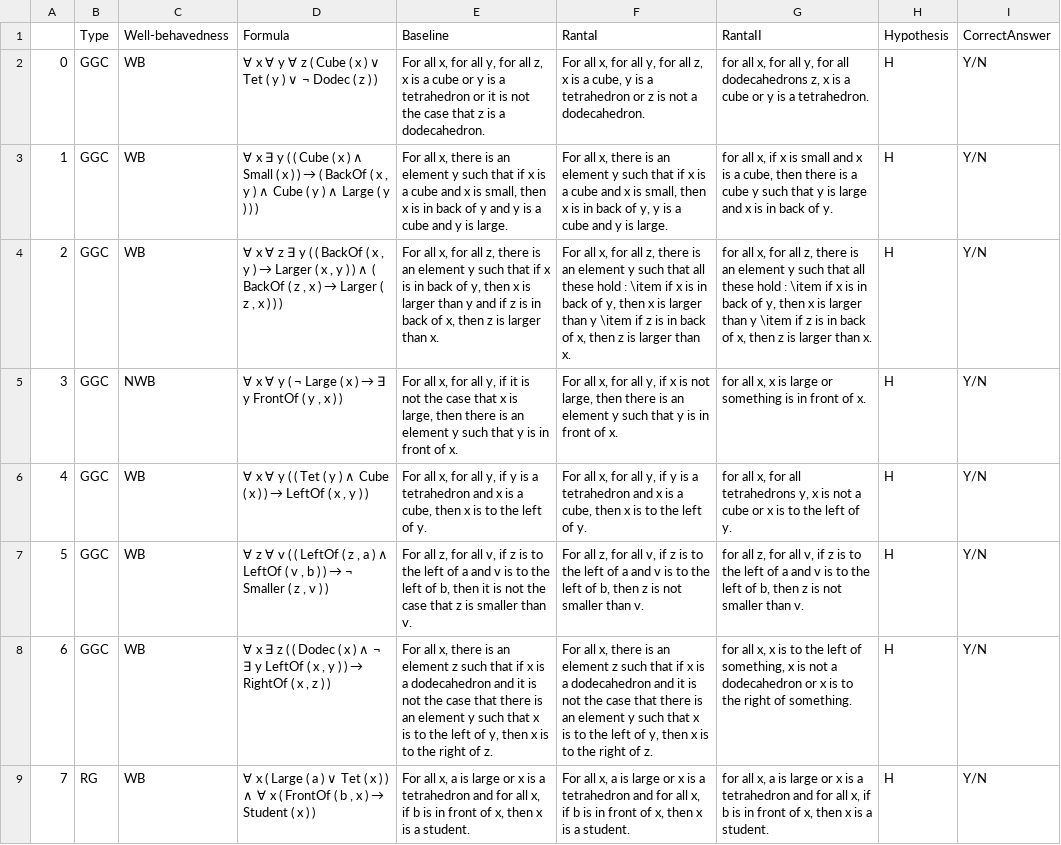
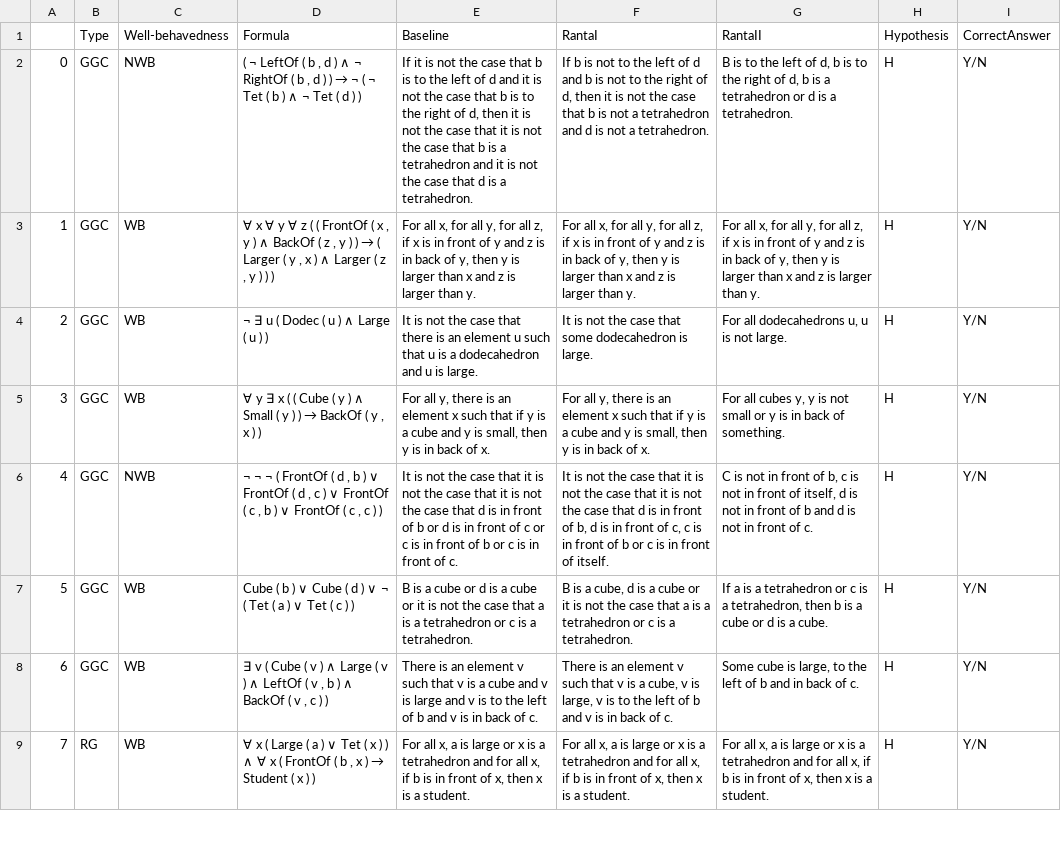
Before and after one commit to ElzevanderWerf/LoLa, a CSV file: exp2/materials/data/nli-items.csv, drawn as a sheet; only a part is shown; the diff covers the shown part only; the diff names each change by its address in the sheet, - before the commit and + after, or states it on an @@ line.

```diff
--- a/exp2/materials/data/nli-items.csv
+++ b/exp2/materials/data/nli-items.csv
-C2: WB
+C2: NWB
@@ D2: ∀ x ∀ y ∀ z ( Cube ( x ) ∨ Tet ( y ) ∨ ¬ Dodec ( z ) ) → ( ¬ LeftOf ( b , d ) ∧ ¬ RightOf ( b , d ) ) → ¬ ( ¬ Tet ( b ) ∧ ¬ Tet ( d ) ) @@
-E2: For all x, for all y, for all z, x is a cube or y is a tetrahedron or it is not the case that z is a dodecahedron.
+E2: If it is not the case that b is to the left of d and it is not the case that b is to the right of d, then it is not the case that it is not the case that b is a tetrahedron and it is not the case that d is a tetrahedron.
-F2: For all x, for all y, for all z, x is a cube, y is a tetrahedron or z is not a dodecahedron.
+F2: If b is not to the left of d and b is not to the right of d, then it is not the case that b is not a tetrahedron and d is not a tetrahedron.
-G2: for all x, for all y, for all dodecahedrons z, x is a cube or y is a…
+G2: B is to the left of d, b is to the right of d, b is a tetrahedron or d is a…
@@ D3: ∀ x ∃ y ( ( Cube ( x ) ∧ Small ( x ) ) → ( BackOf ( x , y ) ∧ Cube ( y ) ∧ Large ( y ) ) ) → ∀ x ∀ y ∀ z ( ( FrontOf ( x , y ) ∧ BackOf ( z , y ) ) → ( Larger ( y , x ) ∧ Larger ( z , y ) ) ) @@
-E3: …all x, there is an element y such that if x is a cube and x is small, then x is in back of y and y is a cube and y is large.
+E3: …all x, for all y, for all z, if x is in front of y and z is in back of y, then y is larger than x and z is larger than y.
-F3: …all x, there is an element y such that if x is a cube and x is small, then x is in back of y, y is a cube and y is large.
+F3: …all x, for all y, for all z, if x is in front of y and z is in back of y, then y is larger than x and z is larger than y.
-G3: for all x, if x is small and x is a cube, then there is a cube y such that y is large and x is in back of y.
+G3: For all x, for all y, for all z, if x is in front of y and z is in back of y, then y is larger than x and z is larger than y.
@@ D4: ∀ x ∀ z ∃ y ( ( BackOf ( x , y ) → Larger ( x , y ) ) ∧ ( BackOf ( z , x ) → Larger ( z , x ) ) ) → ¬ ∃ u ( Dodec ( u ) ∧ Large ( u ) ) @@
-E4: For all x, for all z, there is an element y such that if x is in back of y, then x is larger than y and if z is in back of x, then z is larger than x.
+E4: It is not the case that there is an element u such that u is a dodecahedron and u is large.
-F4: For all x, for all z, there is an element y such that all these hold : \item if x is in back of y, then x is larger than y \item if z is in back of x, then z is larger than x.
+F4: It is not the case that some dodecahedron is large.
-G4: for all x, for all z, there is an element y such that all these hold : \item if x is in back of y, then x is larger than y \item if z is in back of x, then z is larger than x.
+G4: For all dodecahedrons u, u is not large.
-C5: NWB
+C5: WB
@@ D5: ∀ x ∀ y ( ¬ Large ( x ) → ∃ y FrontOf ( y , x… → ∀ y ∃ x ( ( Cube ( y ) ∧ Small ( y ) ) → BackOf ( y , x… @@
-E5: For all x, for all y, if it is not the case that x is large, then there is an element y such that y is in front of x.
+E5: For all y, there is an element x such that if y is a cube and y is small, then y is in back of x.
-F5: For all x, for all y, if x is not large, then there is an element y such that y is in front of x.
+F5: For all y, there is an element x such that if y is a cube and y is small, then y is in back of x.
-G5: for all x, x is large or something is in front of x.
+G5: For all cubes y, y is not small or y is in back of something.
-C6: WB
+C6: NWB
@@ D6: ∀ x ∀ y ( ( Tet ( y ) ∧ Cube ( x ) ) → LeftOf ( x , y ) ) → ¬ ¬ ¬ ( FrontOf ( d , b ) ∨ FrontOf ( d , c ) ∨ FrontOf ( c , b ) ∨ FrontOf ( c , c ) ) @@
-E6: For all x, for all y, if y is a tetrahedron and x is a cube, then x is to the left of y.
+E6: It is not the case that it is not the case that it is not the case that d is in front of b or d is in front of c or c is in front of b or c is in front of c.
-F6: For all x, for all y, if y is a tetrahedron and x is a cube, then x is to the left of y.
+F6: It is not the case that it is not the case that it is not the case that d is in front of b, d is in front of c, c is in front of b or c is in front of itself.
-G6: for all x, for all tetrahedrons y, x is not a cube or x is to the left of y.
+G6: C is not in front of b, c is not in front of itself, d is not in front of b and d is not in front of c.
@@ D7: ∀ z ∀ v ( ( LeftOf ( z , a ) ∧ LeftOf ( v , b ) ) → ¬ Smaller ( z , v ) ) → Cube ( b ) ∨ Cube ( d ) ∨ ¬ ( Tet ( a ) ∨ Tet ( c ) ) @@
-E7: For all z, for all v, if z is to the left of a and v is to the left of b, then it is not the case that z is smaller than v.
+E7: B is a cube or d is a cube or it is not the case that a is a tetrahedron or c is a tetrahedron.
-F7: For all z, for all v, if z is to the left of a and v is to the left of b, then z is not smaller than v.
+F7: B is a cube, d is a cube or it is not the case that a is a tetrahedron or c is a tetrahedron.
-G7: for all z, for all v, if z is to the left of a and v is to the left of b, then z is not smaller than v.
+G7: If a is a tetrahedron or c is a tetrahedron, then b is a cube or d is a cube.
@@ D8: ∀ x ∃ z ( ( Dodec ( x ) ∧ ¬ ∃ y LeftOf ( x , y ) ) → RightOf ( x , z ) ) → ∃ v ( Cube ( v ) ∧ Large ( v ) ∧ LeftOf ( v , b ) ∧ BackOf ( v , c ) ) @@
-E8: For all x, there is an element z such that if x is a dodecahedron and it is not the case that there is an element y such that x is to the left of y, then x is to the right of z.
+E8: There is an element v such that v is a cube and v is large and v is to the left of b and v is in back of c.
-F8: For all x, there is an element z such that if x is a dodecahedron and it is not the case that there is an element y such that x is to the left of y, then x is to the right of z.
+F8: There is an element v such that v is a cube, v is large, v is to the left of b and v is in back of c.
-G8: for all x, x is to the left of something, x is not a dodecahedron or x is to the right of something.
+G8: Some cube is large, to the left of b and in back of c.
-G9: for all x,…
+G9: For all x,…
```
Also changed, not shown: 6 edited cells elsewhere in this file, exp2/materials/data/fr-items.csv, 3 other files.
